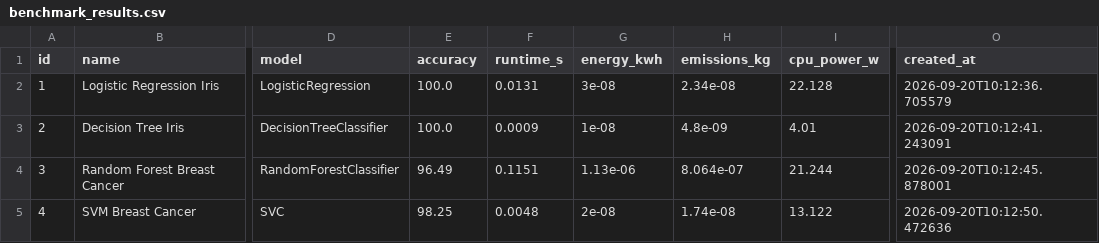
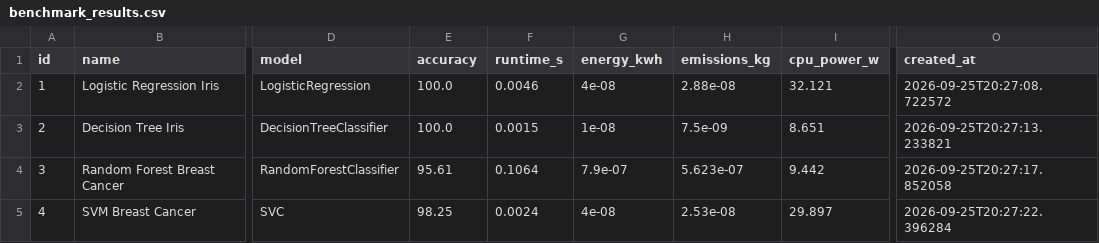
Before and after one commit to ananta-devs/GreenGauge, a CSV file: backend/experiments/benchmark_results.csv, drawn as a sheet; only a part is shown, gaps mark what is left out; the diff names each change by its address in the sheet, - before the commit and + after, or states it on an @@ line.

```diff
--- a/backend/experiments/benchmark_results.csv
+++ b/backend/experiments/benchmark_results.csv
-F2 (runtime_s): 0.0131
+F2 (runtime_s): 0.0046
-G2 (energy_kwh): 3e-08
+G2 (energy_kwh): 4e-08
-H2 (emissions_kg): 2.34e-08
+H2 (emissions_kg): 2.88e-08
-I2 (cpu_power_w): 22.128
+I2 (cpu_power_w): 32.121
-O2 (created_at): 2026-09-20T10:12:36.705579
+O2 (created_at): 2026-09-25T20:27:08.722572
-F3 (runtime_s): 0.0009
+F3 (runtime_s): 0.0015
-H3 (emissions_kg): 4.8e-09
+H3 (emissions_kg): 7.5e-09
-I3 (cpu_power_w): 4.01
+I3 (cpu_power_w): 8.651
-O3 (created_at): 2026-09-20T10:12:41.243091
+O3 (created_at): 2026-09-25T20:27:13.233821
-E4 (accuracy): 96.49
+E4 (accuracy): 95.61
-F4 (runtime_s): 0.1151
+F4 (runtime_s): 0.1064
-G4 (energy_kwh): 1.13e-06
+G4 (energy_kwh): 7.9e-07
-H4 (emissions_kg): 8.064e-07
+H4 (emissions_kg): 5.623e-07
-I4 (cpu_power_w): 21.244
+I4 (cpu_power_w): 9.442
-O4 (created_at): 2026-09-20T10:12:45.878001
+O4 (created_at): 2026-09-25T20:27:17.852058
-F5 (runtime_s): 0.0048
+F5 (runtime_s): 0.0024
-G5 (energy_kwh): 2e-08
+G5 (energy_kwh): 4e-08
-H5 (emissions_kg): 1.74e-08
+H5 (emissions_kg): 2.53e-08
-I5 (cpu_power_w): 13.122
+I5 (cpu_power_w): 29.897
-O5 (created_at): 2026-09-20T10:12:50.472636
+O5 (created_at): 2026-09-25T20:27:22.396284
```
Also changed, not shown: backend/experiments/emissions.csv, results/benchmark_results.csv, 15 other files.
